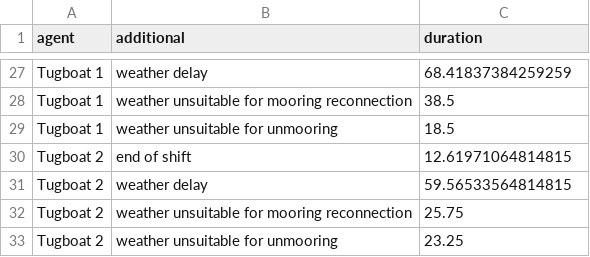
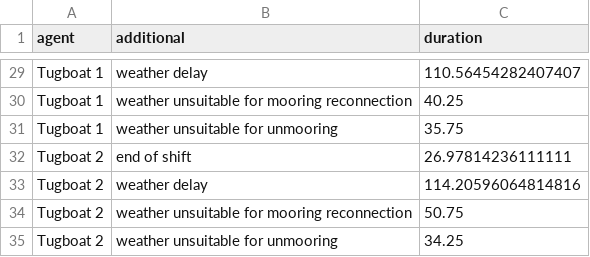
Before and after one commit to NREL/WAVES, a CSV file: examples/average_delay_summary.csv, drawn as a sheet; only a part is shown, gaps mark what is left out; addresses are those after the commit; the diff covers the shown part only; the diff names each change by its address in the sheet, - before the commit and + after, or states it on an @@ line.

```diff
--- a/examples/average_delay_summary.csv
+++ b/examples/average_delay_summary.csv
-C29 (duration): 68.41837384259259
+C29 (duration): 110.56454282407407
-C30 (duration): 38.5
+C30 (duration): 40.25
-C31 (duration): 18.5
+C31 (duration): 35.75
-C32 (duration): 12.61971064814815
+C32 (duration): 26.97814236111111
-C33 (duration): 59.56533564814815
+C33 (duration): 114.20596064814816
-C34 (duration): 25.75
+C34 (duration): 50.75
-C35 (duration): 23.25
+C35 (duration): 34.25
```
Also changed, not shown: 2 added rows and 25 edited cells elsewhere in this file, examples/average_equipment_costs.csv, examples/average_failures_costs.csv, 20 other files.
